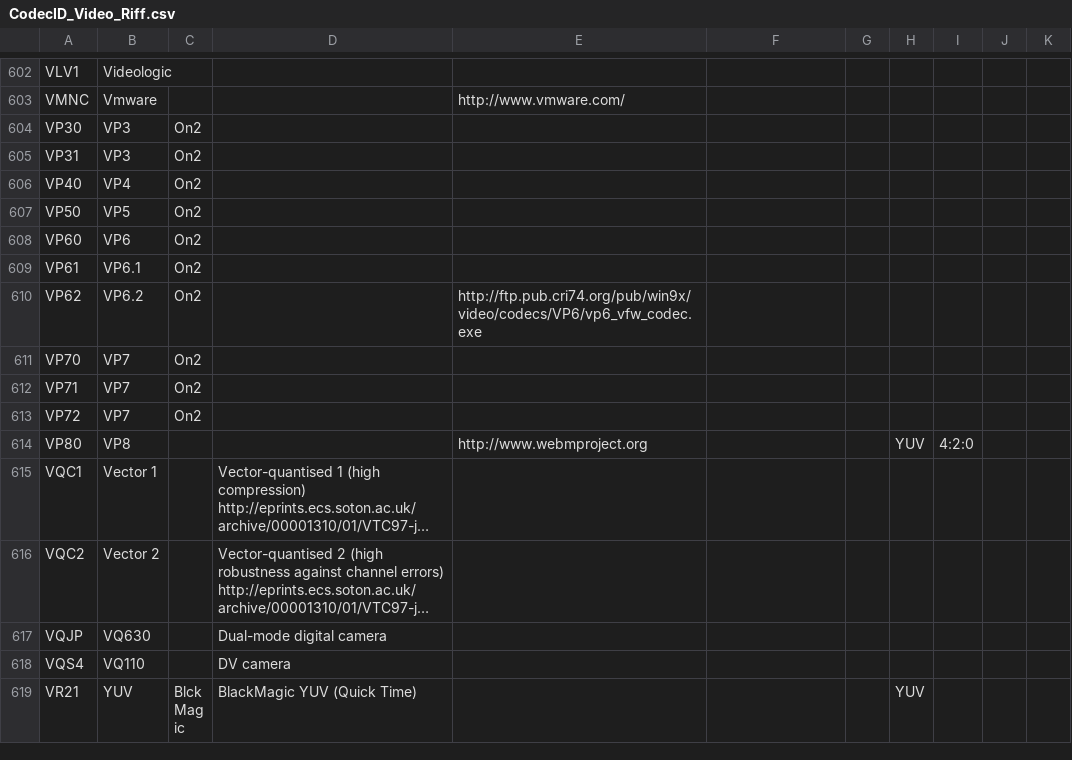
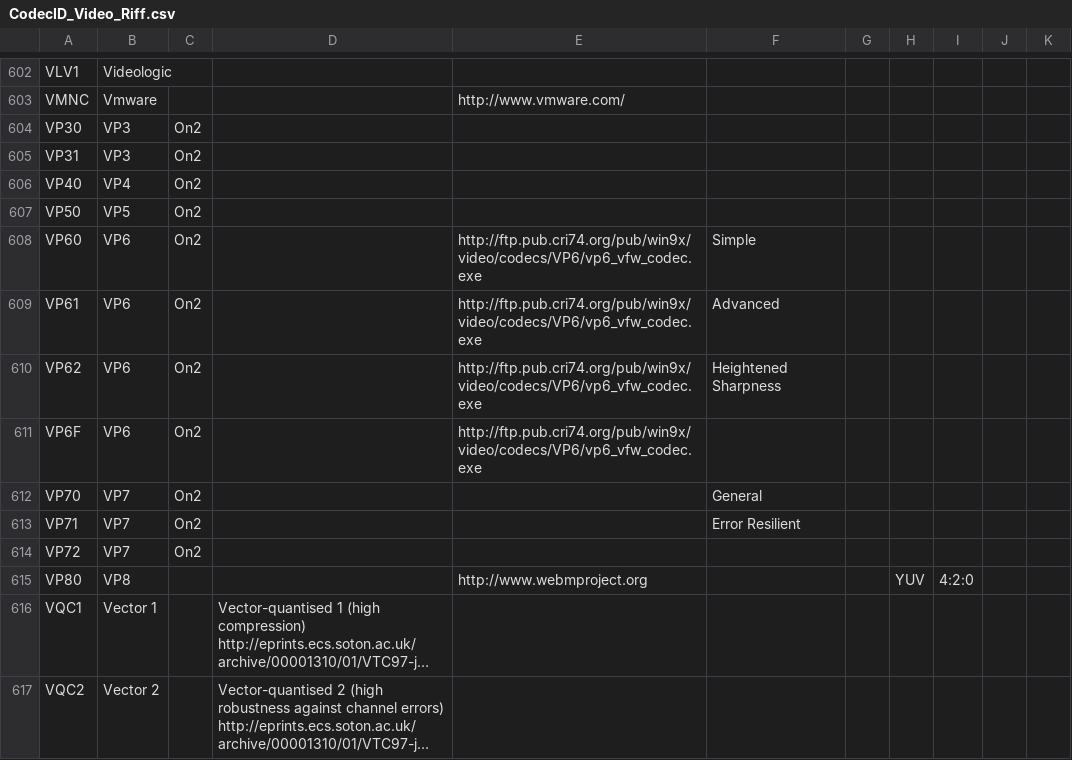
Before and after one commit to mediatest/mediatest, a CSV file: Source/Ressource/Text/DataBase/CodecID_Video_Riff.csv, drawn as a sheet; only a part is shown, gaps mark what is left out; the shorter side is filled out with more unchanged rows; long unchanged cells end in ….

Commit message:
+ VP6 profiles x FLV video bitrate removed if metadata is wrong
git-svn-id: svn://svn.code.sf.net/p/mediainfo/code/MediaInfoLib/trunk@3588 45c5ae6f-87cc-4fd0-92ee-e4f023fd80da

```diff
--- a/Source/Ressource/Text/DataBase/CodecID_Video_Riff.csv
+++ b/Source/Ressource/Text/DataBase/CodecID_Video_Riff.csv
@@ -607,7 +607,8 @@ VP40;VP4;On2;;;;;;
 VP50;VP5;On2;;;;;;
-VP60;VP6;On2;;;;;;
-VP61;VP6.1;On2;;;;;;
-VP62;VP6.2;On2;;http://ftp.pub.cri74.org/pub/win9x/video/codecs/VP6/vp6_vfw_codec.exe;;;;
-VP70;VP7;On2;;;;;;
-VP71;VP7;On2;;;;;;
+VP60;VP6;On2;;http://ftp.pub.cri74.org/pub/win9x/video/codecs/VP6/vp6_vfw_codec.exe;Simple;;;
+VP61;VP6;On2;;http://ftp.pub.cri74.org/pub/win9x/video/codecs/VP6/vp6_vfw_codec.exe;Advanced;;;
+VP62;VP6;On2;;http://ftp.pub.cri74.org/pub/win9x/video/codecs/VP6/vp6_vfw_codec.exe;Heightened Sharpness;;;
+VP6F;VP6;On2;;http://ftp.pub.cri74.org/pub/win9x/video/codecs/VP6/vp6_vfw_codec.exe;;;;
+VP70;VP7;On2;;;General;;;
+VP71;VP7;On2;;;Error Resilient;;;
 VP72;VP7;On2;;;;;;
```
Also changed, not shown: 2 other files.
